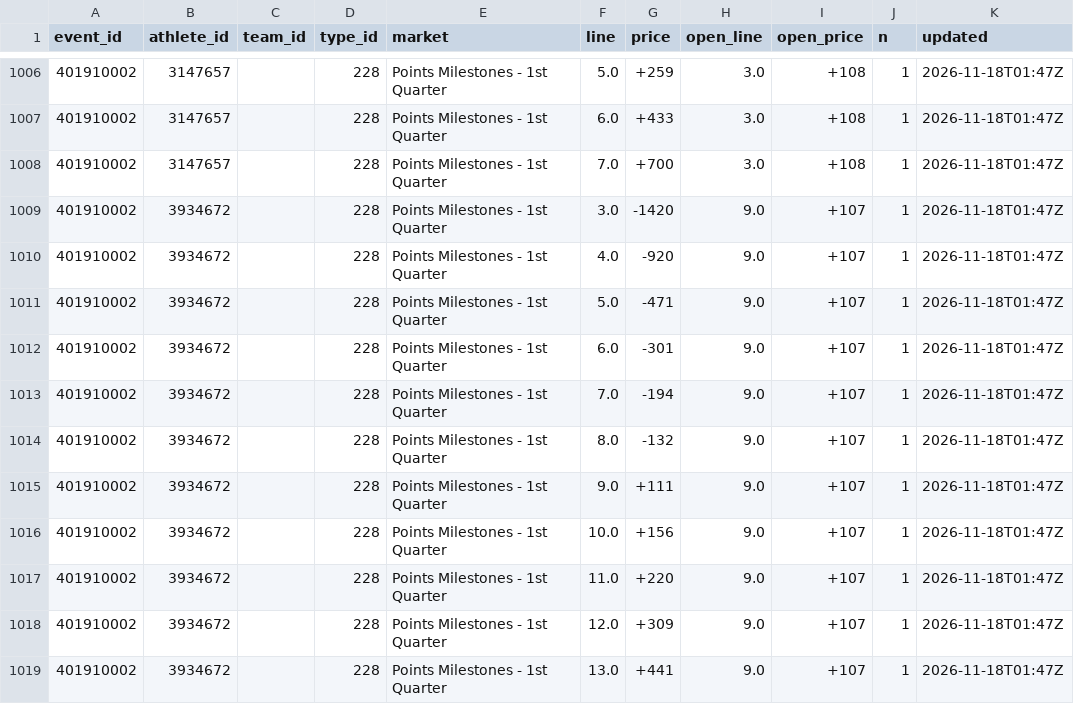
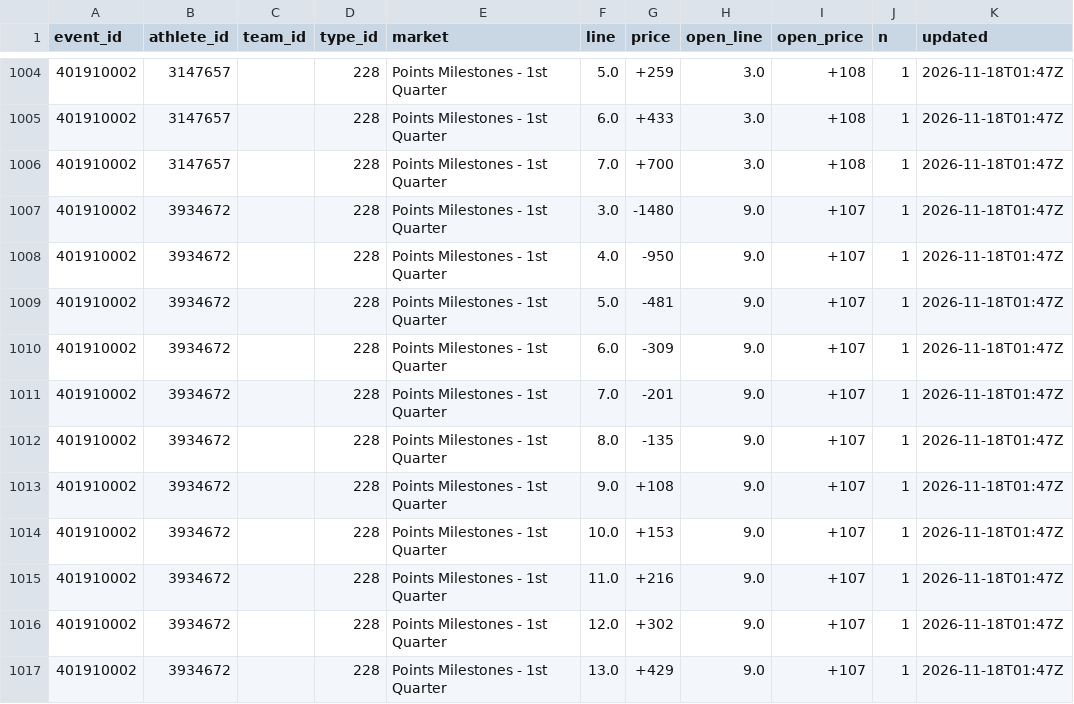
Before and after one commit to Seed808/theesness-data, a CSV file: data/espn/nba/props/401910002/latest.csv, drawn as a sheet; only a part is shown, gaps mark what is left out; the diff covers the shown part only.

```diff
--- a/data/espn/nba/props/401910002/latest.csv
+++ b/data/espn/nba/props/401910002/latest.csv
@@ -1008,12 +1006,12 @@ event_id,athlete_id,team_id,type_id,market,line,price,open_line,open_price,n,upd
 401910002,3147657,,228,Points Milestones - 1st Quarter,7.0,+700,3.0,+108,1,2026-11-18T01:47Z
-401910002,3934672,,228,Points Milestones - 1st Quarter,3.0,-1420,9.0,+107,1,2026-11-18T01:47Z
-401910002,3934672,,228,Points Milestones - 1st Quarter,4.0,-920,9.0,+107,1,2026-11-18T01:47Z
-401910002,3934672,,228,Points Milestones - 1st Quarter,5.0,-471,9.0,+107,1,2026-11-18T01:47Z
-401910002,3934672,,228,Points Milestones - 1st Quarter,6.0,-301,9.0,+107,1,2026-11-18T01:47Z
-401910002,3934672,,228,Points Milestones - 1st Quarter,7.0,-194,9.0,+107,1,2026-11-18T01:47Z
-401910002,3934672,,228,Points Milestones - 1st Quarter,8.0,-132,9.0,+107,1,2026-11-18T01:47Z
-401910002,3934672,,228,Points Milestones - 1st Quarter,9.0,+111,9.0,+107,1,2026-11-18T01:47Z
-401910002,3934672,,228,Points Milestones - 1st Quarter,10.0,+156,9.0,+107,1,2026-11-18T01:47Z
-401910002,3934672,,228,Points Milestones - 1st Quarter,11.0,+220,9.0,+107,1,2026-11-18T01:47Z
-401910002,3934672,,228,Points Milestones - 1st Quarter,12.0,+309,9.0,+107,1,2026-11-18T01:47Z
-401910002,3934672,,228,Points Milestones - 1st Quarter,13.0,+441,9.0,+107,1,2026-11-18T01:47Z
+401910002,3934672,,228,Points Milestones - 1st Quarter,3.0,-1480,9.0,+107,1,2026-11-18T01:47Z
+401910002,3934672,,228,Points Milestones - 1st Quarter,4.0,-950,9.0,+107,1,2026-11-18T01:47Z
+401910002,3934672,,228,Points Milestones - 1st Quarter,5.0,-481,9.0,+107,1,2026-11-18T01:47Z
+401910002,3934672,,228,Points Milestones - 1st Quarter,6.0,-309,9.0,+107,1,2026-11-18T01:47Z
+401910002,3934672,,228,Points Milestones - 1st Quarter,7.0,-201,9.0,+107,1,2026-11-18T01:47Z
+401910002,3934672,,228,Points Milestones - 1st Quarter,8.0,-135,9.0,+107,1,2026-11-18T01:47Z
+401910002,3934672,,228,Points Milestones - 1st Quarter,9.0,+108,9.0,+107,1,2026-11-18T01:47Z
+401910002,3934672,,228,Points Milestones - 1st Quarter,10.0,+153,9.0,+107,1,2026-11-18T01:47Z
+401910002,3934672,,228,Points Milestones - 1st Quarter,11.0,+216,9.0,+107,1,2026-11-18T01:47Z
+401910002,3934672,,228,Points Milestones - 1st Quarter,12.0,+302,9.0,+107,1,2026-11-18T01:47Z
+401910002,3934672,,228,Points Milestones - 1st Quarter,13.0,+429,9.0,+107,1,2026-11-18T01:47Z
```
Also changed, not shown: 1 added row, 2 removed rows and 31 edited cells elsewhere in this file, data/espn/nba/props/401910003/latest.csv, data/espn/nba/props/401910004/latest.csv, 34 other files.
